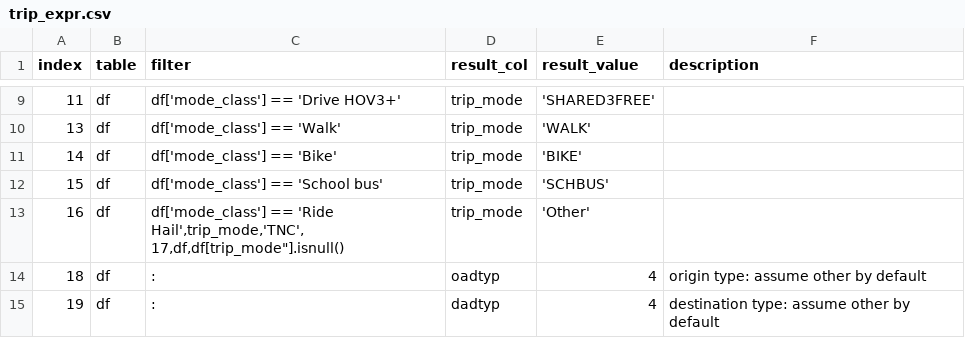
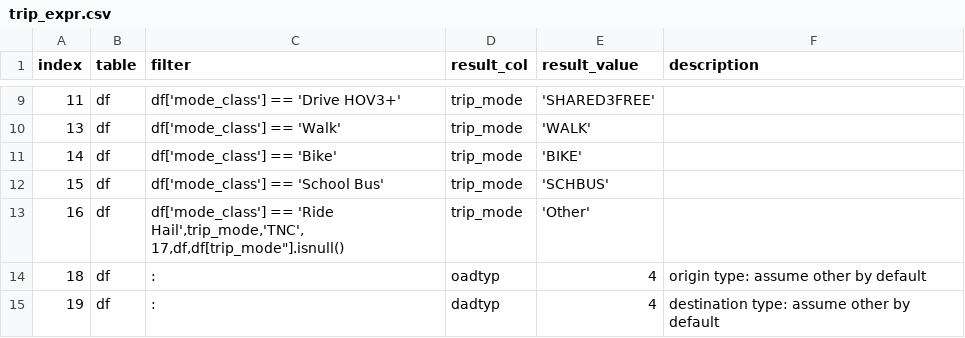
Before and after one commit to psrc/survey-conversion, a CSV file: activitysim_psrc/inputs/2023/trip_expr.csv, drawn as a sheet; only a part is shown, gaps mark what is left out.

Commit message:
correct school bus

```diff
--- a/activitysim_psrc/inputs/2023/trip_expr.csv
+++ b/activitysim_psrc/inputs/2023/trip_expr.csv
@@ -11,3 +11,3 @@
 14,df,df['mode_class'] == 'Bike',trip_mode,'BIKE',
-15,df,df['mode_class'] == 'School bus',trip_mode,'SCHBUS',
+15,df,df['mode_class'] == 'School Bus',trip_mode,'SCHBUS',
 16,df,"df['mode_class'] == 'Ride Hail',trip_mode,'TNC',
```
Also changed, not shown: daysim/inputs/2017_2019/trip_expr.csv, daysim/inputs/2023/trip_expr.csv.
